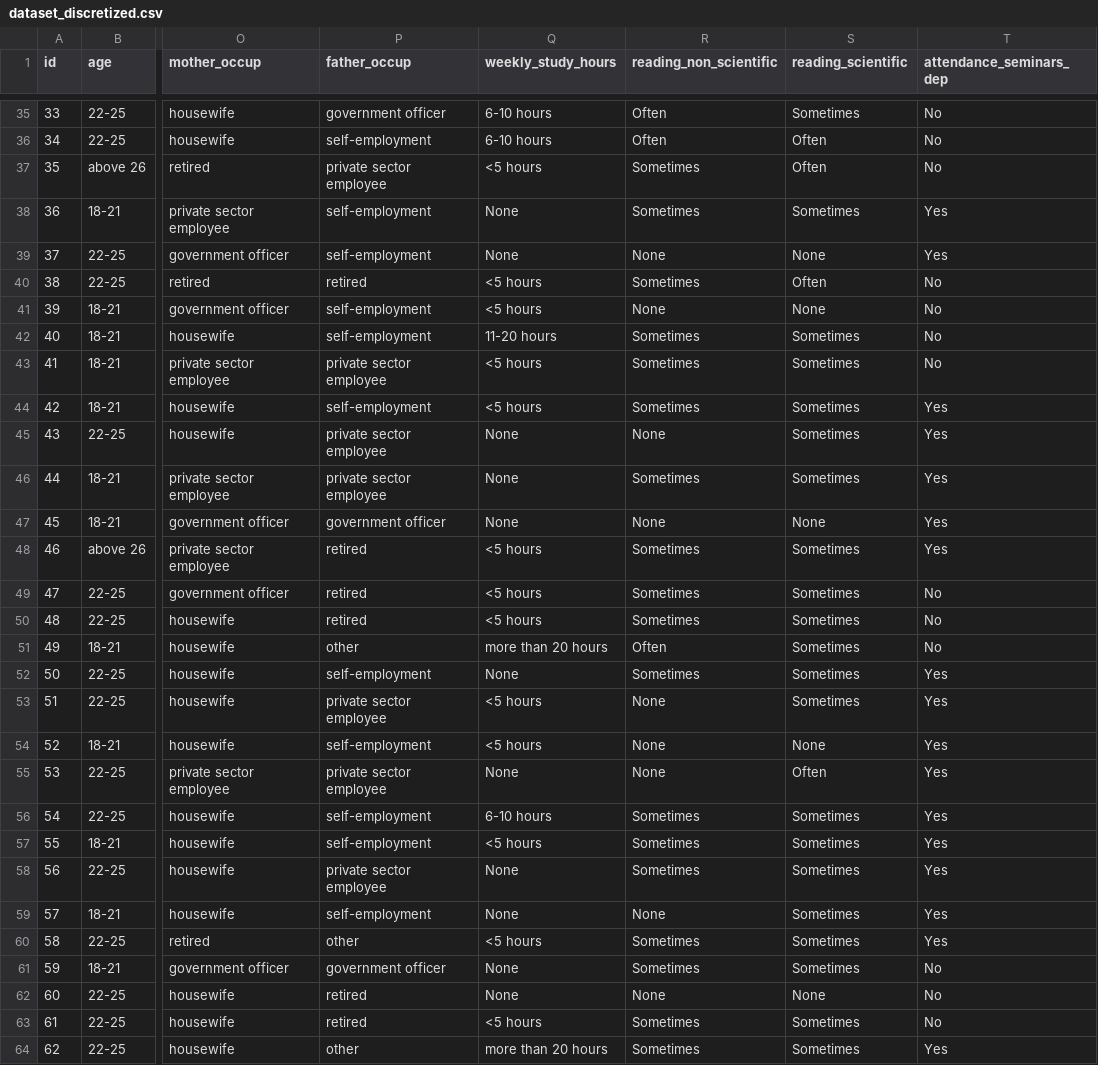
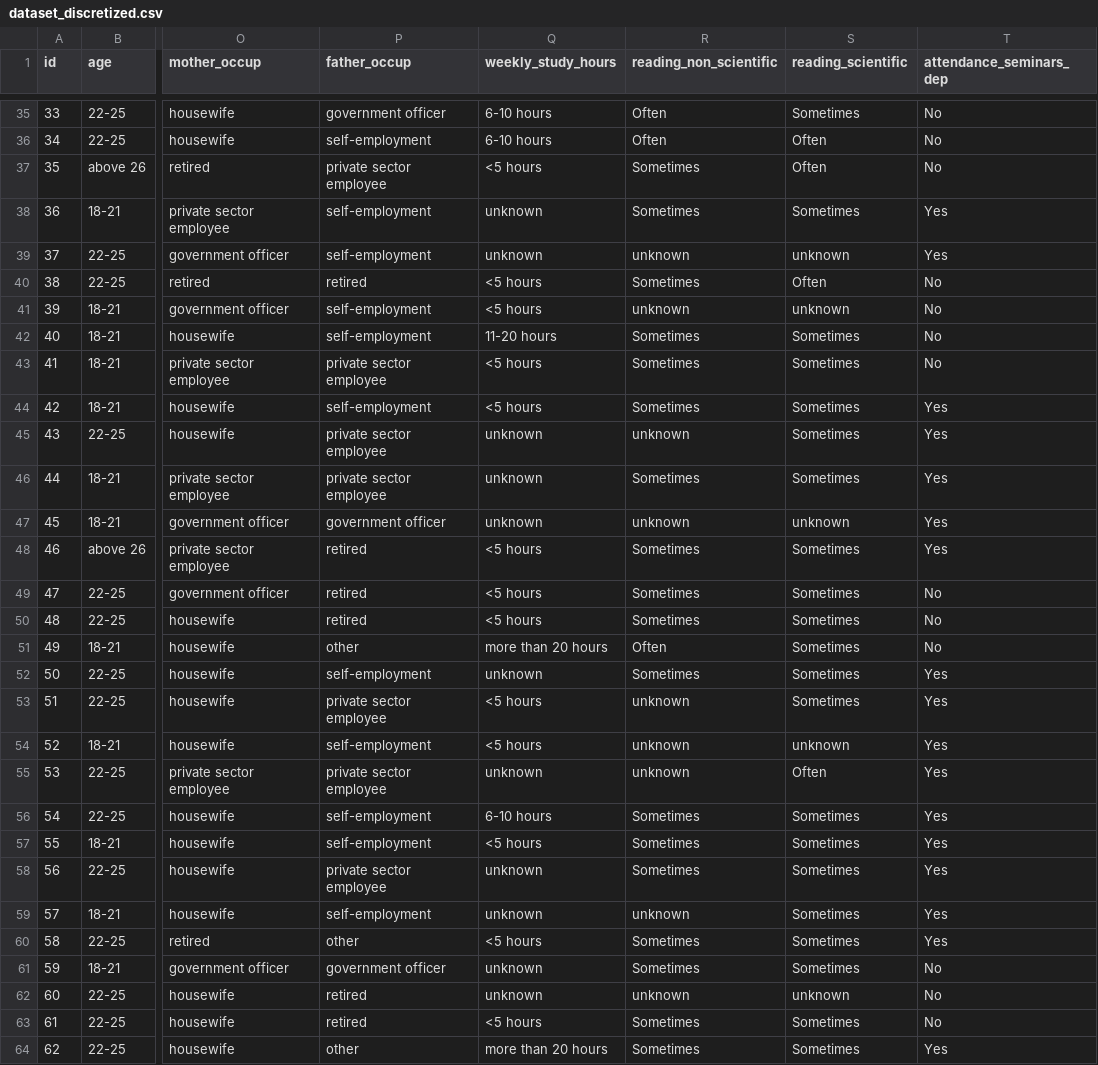
Before and after one commit to Telefonica/XAIoGraphs, a CSV file: xaiographs/datasets/data/education_performance/dataset_discretized.csv, drawn as a sheet; only a part is shown, gaps mark what is left out; the diff covers the shown part only; the diff names each change by its address in the sheet, - before the commit and + after, or states it on an @@ line.

Commit message:
replace Null values in education_performance example

```diff
--- a/xaiographs/datasets/data/education_performance/dataset_discretized.csv
+++ b/xaiographs/datasets/data/education_performance/dataset_discretized.csv
-Q38:Q39 (weekly_study_hours): None
+Q38:Q39 (weekly_study_hours): unknown
-R39 (reading_non_scientific): None
+R39 (reading_non_scientific): unknown
-S39 (reading_scientific): None
+S39 (reading_scientific): unknown
-R41 (reading_non_scientific): None
+R41 (reading_non_scientific): unknown
-S41 (reading_scientific): None
+S41 (reading_scientific): unknown
-Q45:Q47 (weekly_study_hours): None
+Q45:Q47 (weekly_study_hours): unknown
-R45 (reading_non_scientific): None
+R45 (reading_non_scientific): unknown
-R47 (reading_non_scientific): None
+R47 (reading_non_scientific): unknown
-S47 (reading_scientific): None
+S47 (reading_scientific): unknown
-Q52 (weekly_study_hours): None
+Q52 (weekly_study_hours): unknown
-R53:R55 (reading_non_scientific): None
+R53:R55 (reading_non_scientific): unknown
-S54 (reading_scientific): None
+S54 (reading_scientific): unknown
-Q55 (weekly_study_hours): None
+Q55 (weekly_study_hours): unknown
-Q58:Q59 (weekly_study_hours): None
+Q58:Q59 (weekly_study_hours): unknown
-R59 (reading_non_scientific): None
+R59 (reading_non_scientific): unknown
-Q61:Q62 (weekly_study_hours): None
+Q61:Q62 (weekly_study_hours): unknown
-R62 (reading_non_scientific): None
+R62 (reading_non_scientific): unknown
-S62 (reading_scientific): None
+S62 (reading_scientific): unknown
```
Also changed, not shown: 52 edited cells elsewhere in this file, xaiographs/datasets/data/education_performance/dataset.csv.
